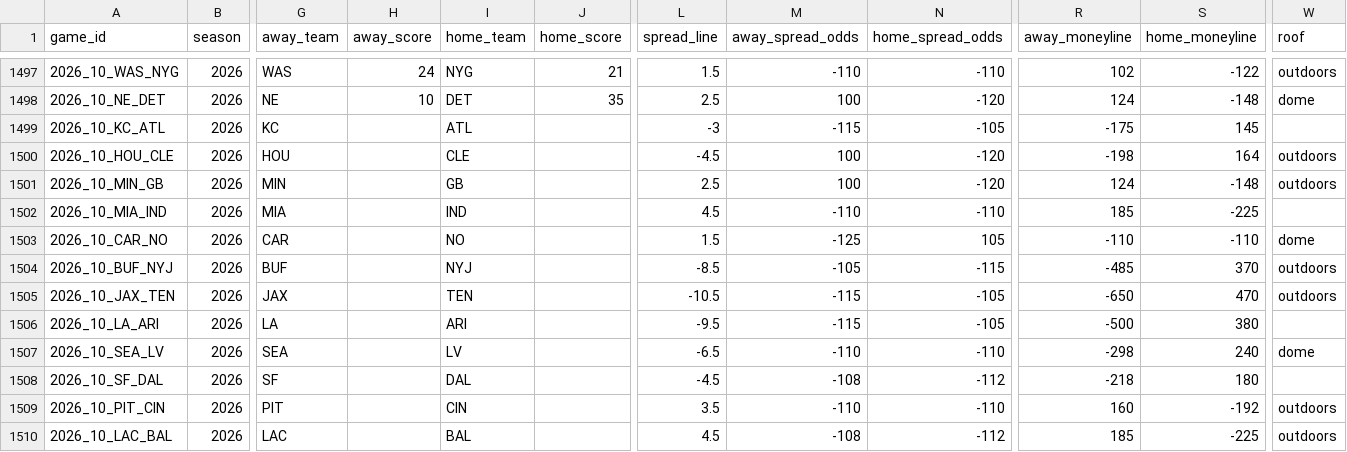
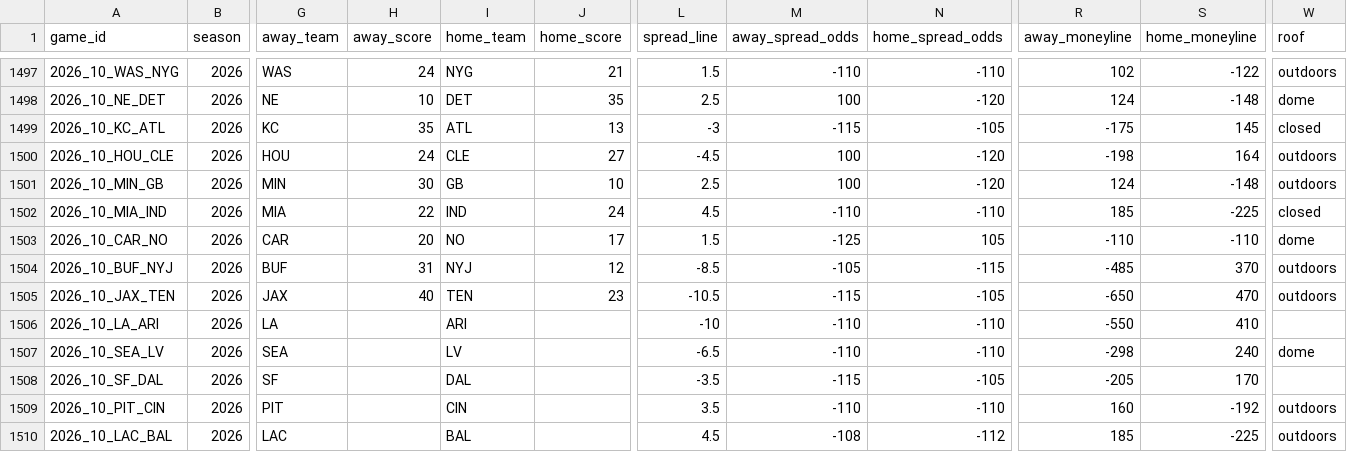
Before and after one commit to GeddyLifeson/nfl-dashboard, a CSV file: data/games.csv, drawn as a sheet; only a part is shown, gaps mark what is left out; the diff covers the shown part only; the diff names each change by its address in the sheet, - before the commit and + after, or states it on an @@ line.

```diff
--- a/data/games.csv
+++ b/data/games.csv
-H1499 (away_score): (empty)
+H1499 (away_score): 35
-J1499 (home_score): (empty)
+J1499 (home_score): 13
-W1499 (roof): (empty)
+W1499 (roof): closed
-H1500 (away_score): (empty)
+H1500 (away_score): 24
-J1500 (home_score): (empty)
+J1500 (home_score): 27
-H1501 (away_score): (empty)
+H1501 (away_score): 30
-J1501 (home_score): (empty)
+J1501 (home_score): 10
-H1502 (away_score): (empty)
+H1502 (away_score): 22
-J1502 (home_score): (empty)
+J1502 (home_score): 24
-W1502 (roof): (empty)
+W1502 (roof): closed
-H1503 (away_score): (empty)
+H1503 (away_score): 20
-J1503 (home_score): (empty)
+J1503 (home_score): 17
-H1504 (away_score): (empty)
+H1504 (away_score): 31
-J1504 (home_score): (empty)
+J1504 (home_score): 12
-H1505 (away_score): (empty)
+H1505 (away_score): 40
-J1505 (home_score): (empty)
+J1505 (home_score): 23
-L1506 (spread_line): -9.5
+L1506 (spread_line): -10
-M1506 (away_spread_odds): -115
+M1506 (away_spread_odds): -110
-N1506 (home_spread_odds): -105
+N1506 (home_spread_odds): -110
-R1506 (away_moneyline): -500
+R1506 (away_moneyline): -550
-S1506 (home_moneyline): 380
+S1506 (home_moneyline): 410
-L1508 (spread_line): -4.5
+L1508 (spread_line): -3.5
-M1508 (away_spread_odds): -108
+M1508 (away_spread_odds): -115
-N1508 (home_spread_odds): -112
+N1508 (home_spread_odds): -105
-R1508 (away_moneyline): -218
+R1508 (away_moneyline): -205
-S1508 (home_moneyline): 180
+S1508 (home_moneyline): 170
```
Also changed, not shown: 96 edited cells elsewhere in this file, 5 other files.
